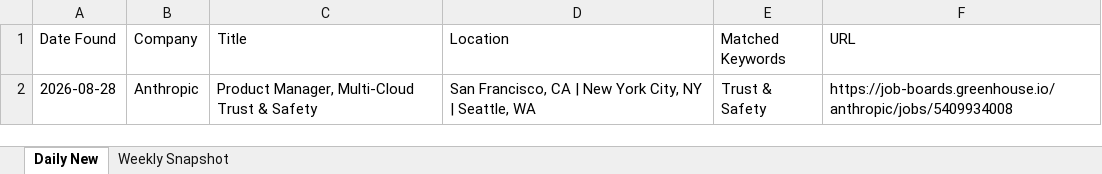
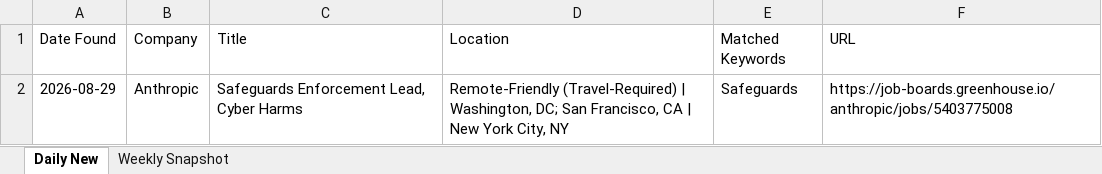
Before and after one commit to Aaradhyaa717/JobAgent, an Excel workbook: data/jobs.xlsx, sheet Daily New, drawn as a sheet; values as stored, in another font and other column widths than the file's, no borders; the diff names each change by its address in the sheet, - before the commit and + after, or states it on an @@ line.

```diff
--- a/data/jobs.xlsx (sheet Daily New)
+++ b/data/jobs.xlsx (sheet Daily New)
-A2 (Date Found): 2026-08-28
+A2 (Date Found): 2026-08-29
-C2 (Title): Product Manager, Multi-Cloud Trust & Safety
+C2 (Title): Safeguards Enforcement Lead, Cyber Harms
-D2 (Location): San Francisco, CA | New York City, NY | Seattle, WA
+D2 (Location): Remote-Friendly (Travel-Required) | Washington, DC; San Francisco, CA | New York City, NY
-E2 (Matched Keywords): Trust & Safety
+E2 (Matched Keywords): Safeguards
-F2 (URL): https://job-boards.greenhouse.io/anthropic/jobs/5409934008
+F2 (URL): https://job-boards.greenhouse.io/anthropic/jobs/5403775008
```
Also changed, not shown: 1 other file.
